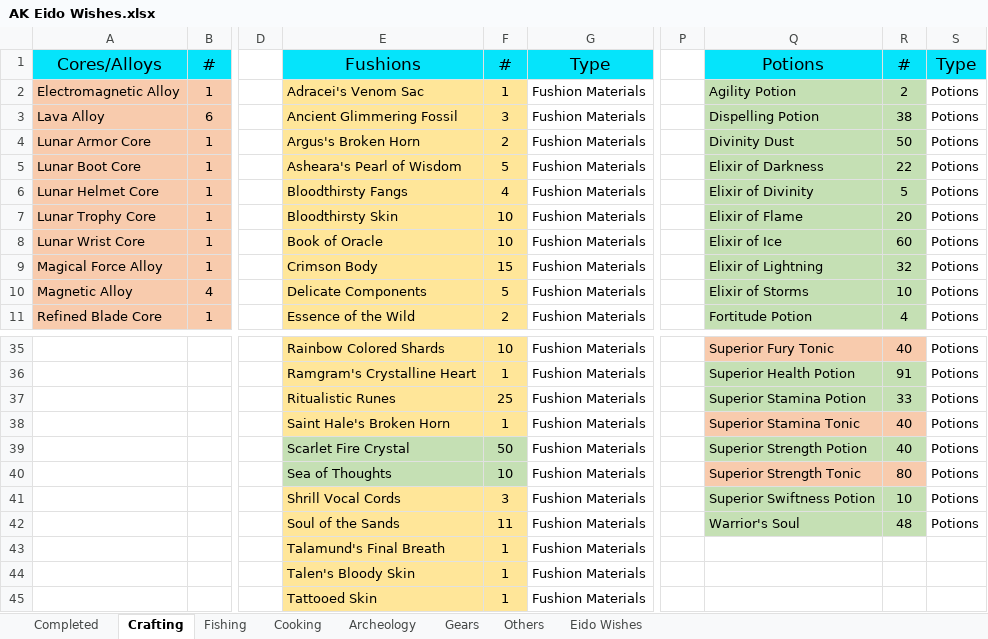
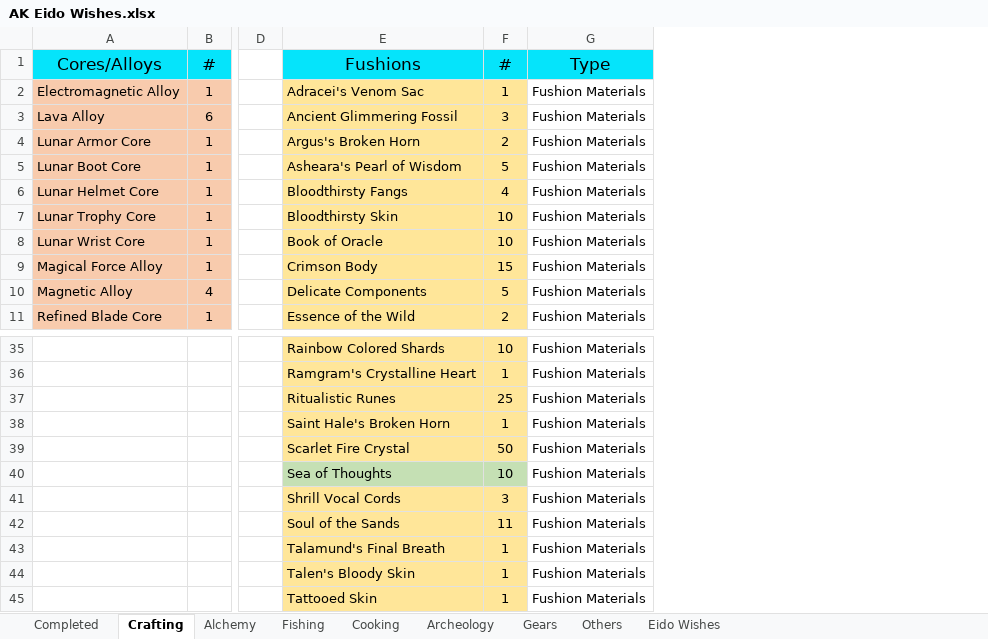
Before and after one commit to LRiceBall/AK-Guides, an Excel workbook: AK Eido Wishes.xlsx, sheet Crafting, drawn as a sheet; only a part is shown, gaps mark what is left out; values as stored, in another font and other column widths than the file's, no borders; conditional formats not drawn; the diff names each change by its address in the sheet, - before the commit and + after, or states it on an @@ line.

```diff
--- a/AK Eido Wishes.xlsx (sheet Crafting)
+++ b/AK Eido Wishes.xlsx (sheet Crafting)
+sheet tab: Alchemy
-column P, empty
-column Q, rows 1-11: Potions | Agility Potion | Dispelling Potion | Divinity Dust | Elixir of Darkness | Elixir of Divinity | Elixir of Flame | Elixir of Ice | Elixir of Lightning | Elixir of Storms | Fortitude Potion; rows 35-42: Superior Fury Tonic | Superior Health Potion | Superior Stamina Potion | Superior Stamina Tonic | Superior Strength Potion | Superior Strength Tonic | Superior Swiftness Potion | Warrior's Soul
-column R, rows 1-11: # | 2 | 38 | 50 | 22 | 5 | 20 | 60 | 32 | 10 | 4; rows 35-42: 40 | 91 | 33 | 40 | 40 | 80 | 10 | 48
-column S, rows 1-11: Type | Potions | Potions | Potions | Potions | Potions | Potions | Potions | Potions | Potions | Potions; rows 35-42: all Potions
-E39:F39 fill: #C5E0B4
+E39:F39 fill: #FFE699
```
Also changed, not shown: sheet Fishing, sheet Completed, sheet Eido Wishes, sheet Gears, formulas that keep their value, AK Alchemy.xlsx.
